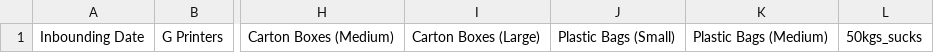
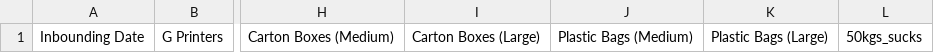
Before and after one commit to Nyotabenson/DILAGAIN-TECHNOLOGIES-Inventory-tracker-, a CSV file: inbound.csv, drawn as a sheet; only a part is shown, gaps mark what is left out; removed rows and columns are numbered as before the commit, all else as after; the diff names each change by its address in the sheet, - before the commit and + after, or states it on an @@ line.

Commit message:
datasets columns changes

```diff
--- a/inbound.csv
+++ b/inbound.csv
-column J, row 1: Plastic Bags (Small)
+column K, row 1: Plastic Bags (Large)
```
Also changed, not shown: outbound.csv.
